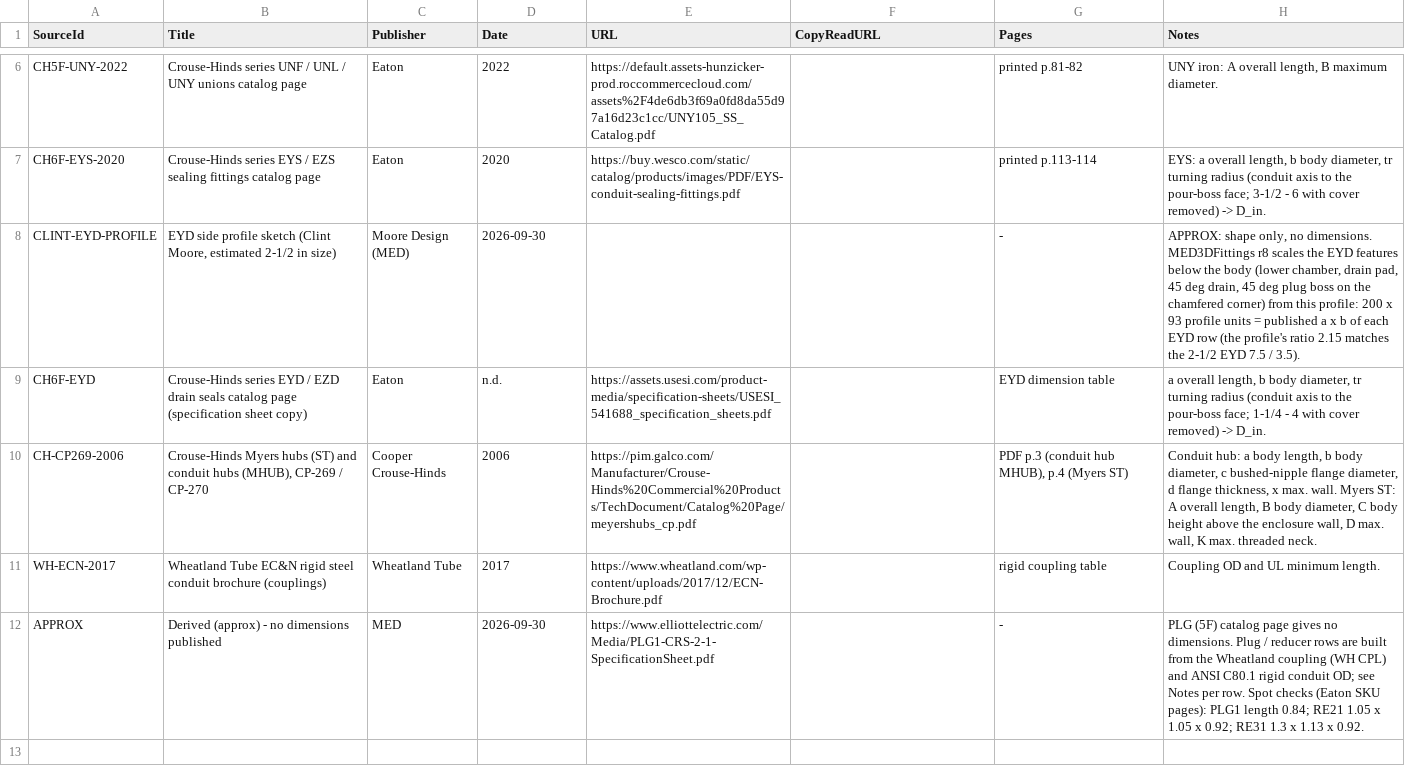
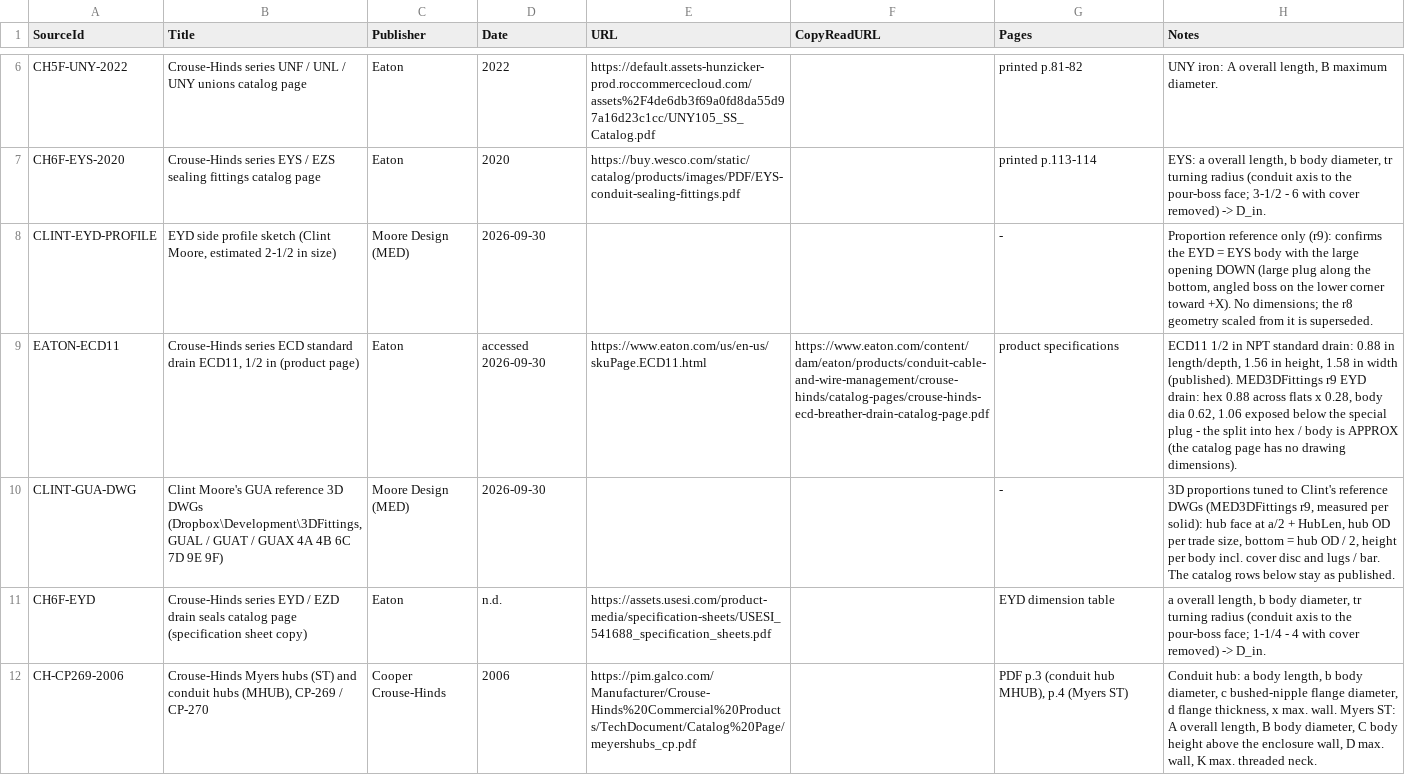
Before and after one commit to seemsixty7/MED2026, a CSV file: Data/seed/conduit_body_sources.csv, drawn as a sheet; only a part is shown, gaps mark what is left out; the shorter side is filled out with more unchanged rows; the diff names each change by its address in the sheet, - before the commit and + after, or states it on an @@ line.

```diff
--- a/Data/seed/conduit_body_sources.csv
+++ b/Data/seed/conduit_body_sources.csv
-H8 (Notes): APPROX: shape only, no dimensions. MED3DFittings r8 scales the EYD features below the body (lower chamber, drain pad, 45 deg drain, 45 deg plug boss on the chamfered corner) from this profile: 200 x 93 profile units = published a x b of each EYD row (the profile's ratio 2.15 matches the 2-1/2 EYD 7.5 / 3.5).
+H8 (Notes): Proportion reference only (r9): confirms the EYD = EYS body with the large opening DOWN (large plug along the bottom, angled boss on the lower corner toward +X). No dimensions; the r8 geometry scaled from it is superseded.
+row 9: EATON-ECD11 | Crouse-Hinds series ECD standard drain ECD11, 1/2 in (product page) | Eaton | accessed 2026-09-30 | https://www.eaton.com/us/en-us/skuPage.ECD11.html | https://www.eaton.com/content/dam/eaton/products/conduit-cable-and-wire-management/crouse-hinds/catalog-pages/crouse-hinds-ecd-breather-drain-catalog-page.pdf | product specifications | ECD11 1/2 in NPT standard drain: 0.88 in length/depth, 1.56 in height, 1.58 in width (published). MED3DFittings r9 EYD drain: hex 0.88 across flats x 0.28, body dia 0.62, 1.06 exposed below the special plug - the split into hex / body is APPROX (the catalog page has no drawing dimensions).
+row 10: CLINT-GUA-DWG | Clint Moore's GUA reference 3D DWGs (Dropbox\Development\3DFittings, GUAL / GUAT / GUAX 4A 4B 6C 7D 9E 9F) | Moore Design (MED) | 2026-09-30 |  |  | - | 3D proportions tuned to Clint's reference DWGs (MED3DFittings r9, measured per solid): hub face at a/2 + HubLen, hub OD per trade size, bottom = hub OD / 2, height per body incl. cover disc and lugs / bar. The catalog rows below stay as published.
```
Also changed, not shown: Data/seed/conduit_body_dims.csv, 8 other files.
